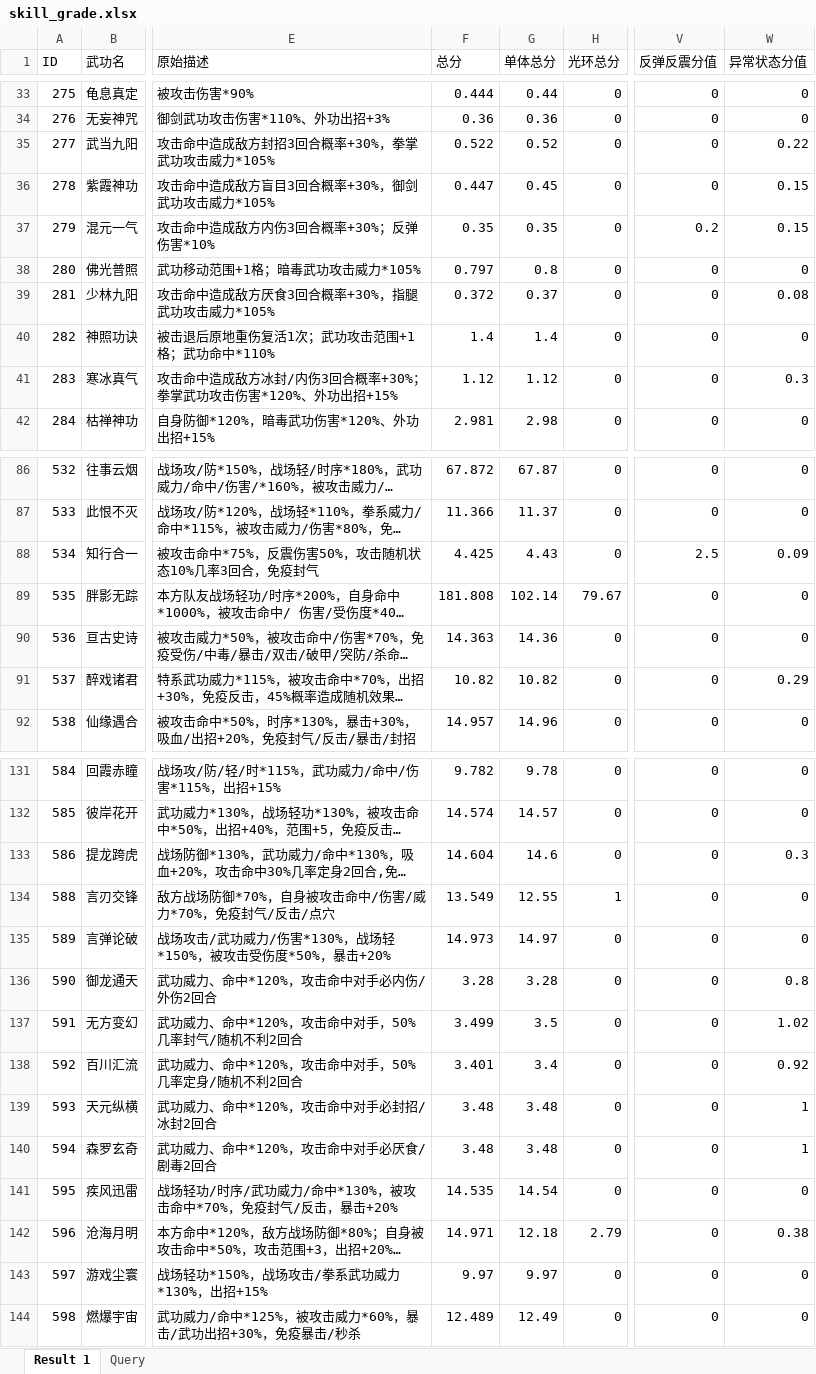
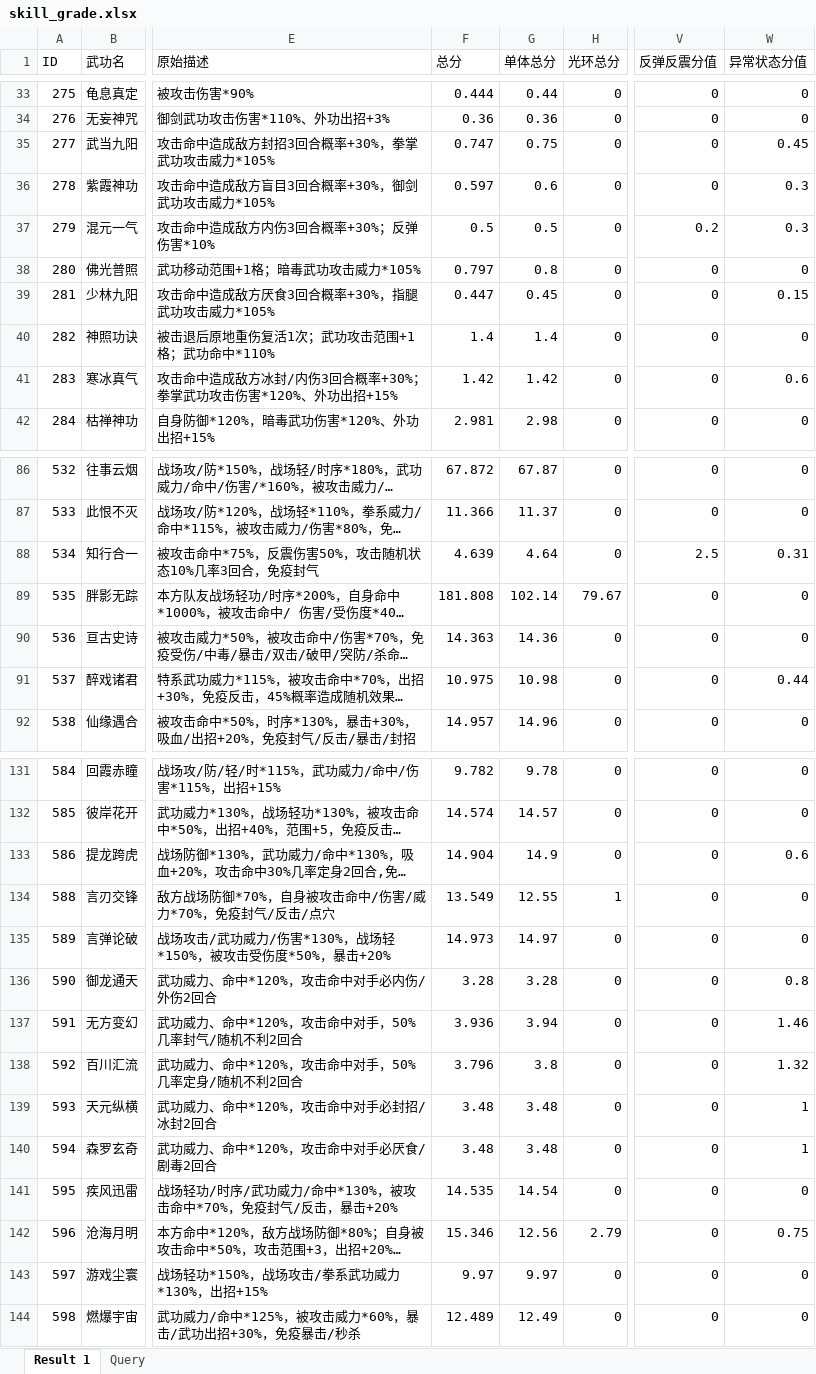
Before and after one commit to eiuohiang/js-datatool, an Excel workbook: skill_grade.xlsx, sheet Result 1, drawn as a sheet; only a part is shown, gaps mark what is left out; long unchanged cells end in …; values as stored, in another font and other column widths than the file's, no borders; the diff covers the shown part only; the diff names each change by its address in the sheet, - before the commit and + after, or states it on an @@ line.

Commit message:
update data

```diff
--- a/skill_grade.xlsx (sheet Result 1)
+++ b/skill_grade.xlsx (sheet Result 1)
-F35 (总分): 0.522
+F35 (总分): 0.747
-G35 (单体总分): 0.52
+G35 (单体总分): 0.75
-W35 (异常状态分值): 0.22
+W35 (异常状态分值): 0.45
-F36 (总分): 0.447
+F36 (总分): 0.597
-G36 (单体总分): 0.45
+G36 (单体总分): 0.6
-W36:W37 (异常状态分值): 0.15
+W36:W37 (异常状态分值): 0.3
-F37 (总分): 0.35
+F37 (总分): 0.5
-G37 (单体总分): 0.35
+G37 (单体总分): 0.5
-F39 (总分): 0.372
+F39 (总分): 0.447
-G39 (单体总分): 0.37
+G39 (单体总分): 0.45
-W39 (异常状态分值): 0.08
+W39 (异常状态分值): 0.15
-F41 (总分): 1.12
+F41 (总分): 1.42
-G41 (单体总分): 1.12
+G41 (单体总分): 1.42
-W41 (异常状态分值): 0.3
+W41 (异常状态分值): 0.6
-F88 (总分): 4.425
+F88 (总分): 4.639
-G88 (单体总分): 4.43
+G88 (单体总分): 4.64
-W88 (异常状态分值): 0.09
+W88 (异常状态分值): 0.31
-F91 (总分): 10.82
+F91 (总分): 10.975
-G91 (单体总分): 10.82
+G91 (单体总分): 10.98
-W91 (异常状态分值): 0.29
+W91 (异常状态分值): 0.44
-F133 (总分): 14.604
+F133 (总分): 14.904
-G133 (单体总分): 14.6
+G133 (单体总分): 14.9
-W133 (异常状态分值): 0.3
+W133 (异常状态分值): 0.6
-F137 (总分): 3.499
+F137 (总分): 3.936
-G137 (单体总分): 3.5
+G137 (单体总分): 3.94
-W137 (异常状态分值): 1.02
+W137 (异常状态分值): 1.46
-F138 (总分): 3.401
+F138 (总分): 3.796
-G138 (单体总分): 3.4
+G138 (单体总分): 3.8
-W138 (异常状态分值): 0.92
+W138 (异常状态分值): 1.32
-F142 (总分): 14.971
+F142 (总分): 15.346
-G142 (单体总分): 12.18
+G142 (单体总分): 12.56
-W142 (异常状态分值): 0.38
+W142 (异常状态分值): 0.75
```
Also changed, not shown: 61 edited cells elsewhere in this sheet, 4 other files.
